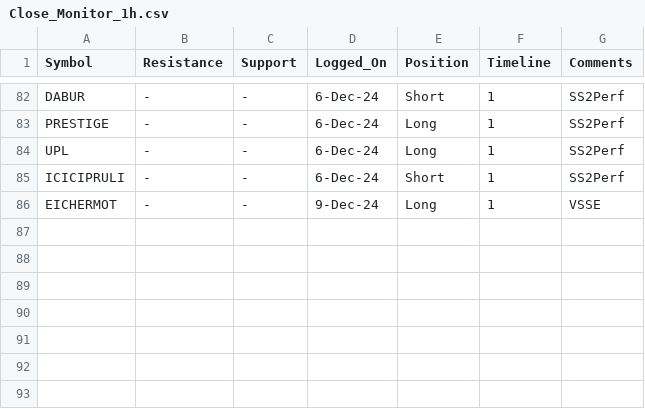
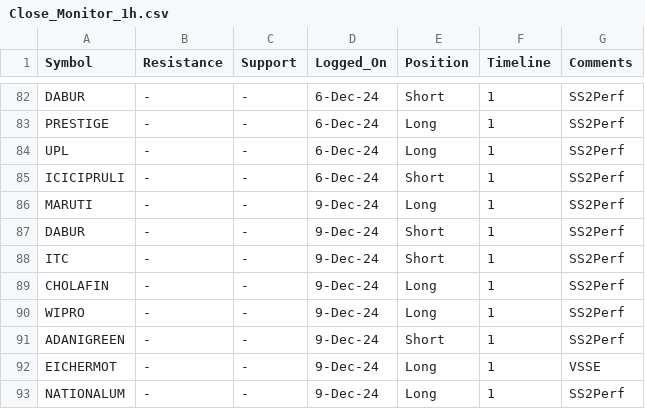
Before and after one commit to vishaln90/public_rep, a CSV file: Close_Monitor_1h.csv, drawn as a sheet; only a part is shown, gaps mark what is left out.

Commit message:
Update Close_Monitor_1h.csv

```diff
--- a/Close_Monitor_1h.csv
+++ b/Close_Monitor_1h.csv
@@ -85,2 +85,9 @@ UPL,-,-,6-Dec-24,Long,1,SS2Perf
 ICICIPRULI,-,-,6-Dec-24,Short,1,SS2Perf
+MARUTI,-,-,9-Dec-24,Long,1,SS2Perf
+DABUR,-,-,9-Dec-24,Short,1,SS2Perf
+ITC,-,-,9-Dec-24,Short,1,SS2Perf
+CHOLAFIN,-,-,9-Dec-24,Long,1,SS2Perf
+WIPRO,-,-,9-Dec-24,Long,1,SS2Perf
+ADANIGREEN,-,-,9-Dec-24,Short,1,SS2Perf
 EICHERMOT,-,-,9-Dec-24,Long,1,VSSE
+NATIONALUM,-,-,9-Dec-24,Long,1,SS2Perf
```
